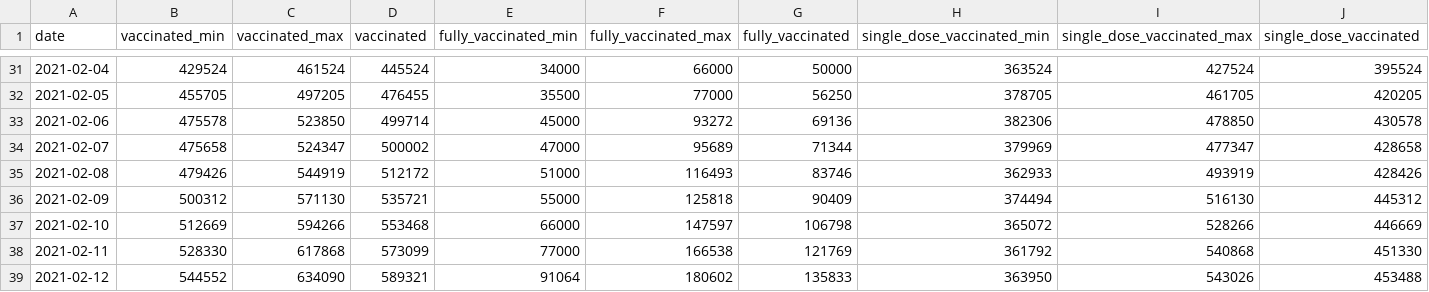
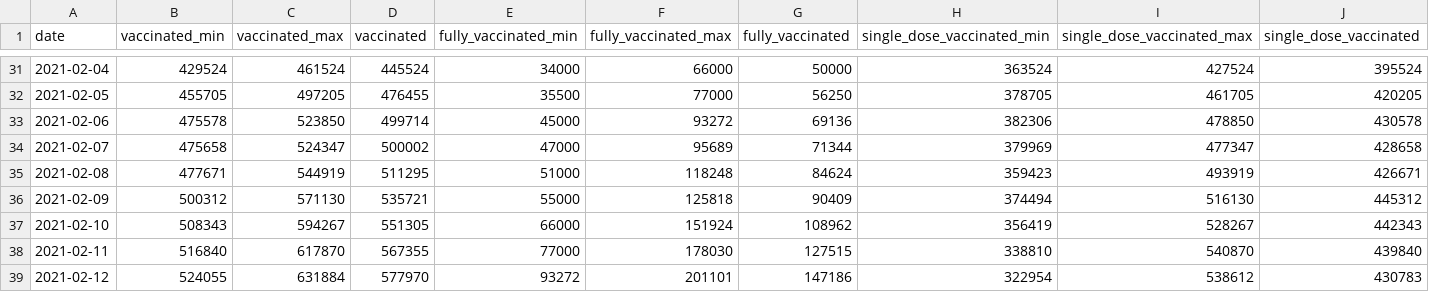
Before and after one commit to Sikerdebaard/opencoronastats, a CSV file: data/vaccine_estimate/vaccinated-estimate-latest.csv, drawn as a sheet; only a part is shown, gaps mark what is left out; the diff covers the shown part only.

Commit message:
Automatic update vaccination estimates

```diff
--- a/data/vaccine_estimate/vaccinated-estimate-latest.csv
+++ b/data/vaccine_estimate/vaccinated-estimate-latest.csv
@@ -34,6 +34,6 @@ date,vaccinated_min,vaccinated_max,vaccinated,fully_vaccinated_min,fully_vaccina
 2021-02-07,475658,524347,500002,47000,95689,71344,379969,477347,428658
-2021-02-08,479426,544919,512172,51000,116493,83746,362933,493919,428426
+2021-02-08,477671,544919,511295,51000,118248,84624,359423,493919,426671
 2021-02-09,500312,571130,535721,55000,125818,90409,374494,516130,445312
-2021-02-10,512669,594266,553468,66000,147597,106798,365072,528266,446669
-2021-02-11,528330,617868,573099,77000,166538,121769,361792,540868,451330
-2021-02-12,544552,634090,589321,91064,180602,135833,363950,543026,453488
+2021-02-10,508343,594267,551305,66000,151924,108962,356419,528267,442343
+2021-02-11,516840,617870,567355,77000,178030,127515,338810,540870,439840
+2021-02-12,524055,631884,577970,93272,201101,147186,322954,538612,430783
```
Also changed, not shown: 1 added row and 117 edited cells elsewhere in this file.
